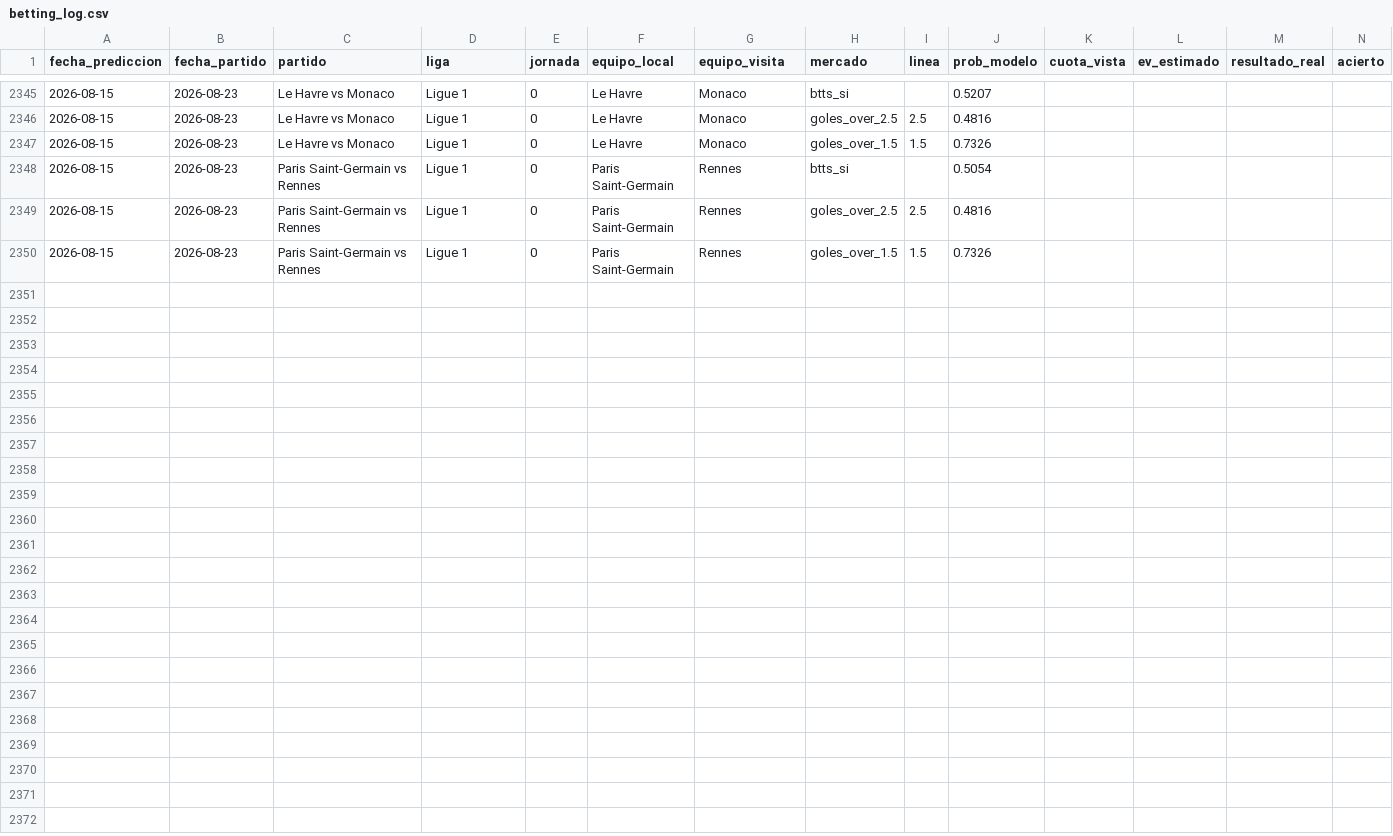
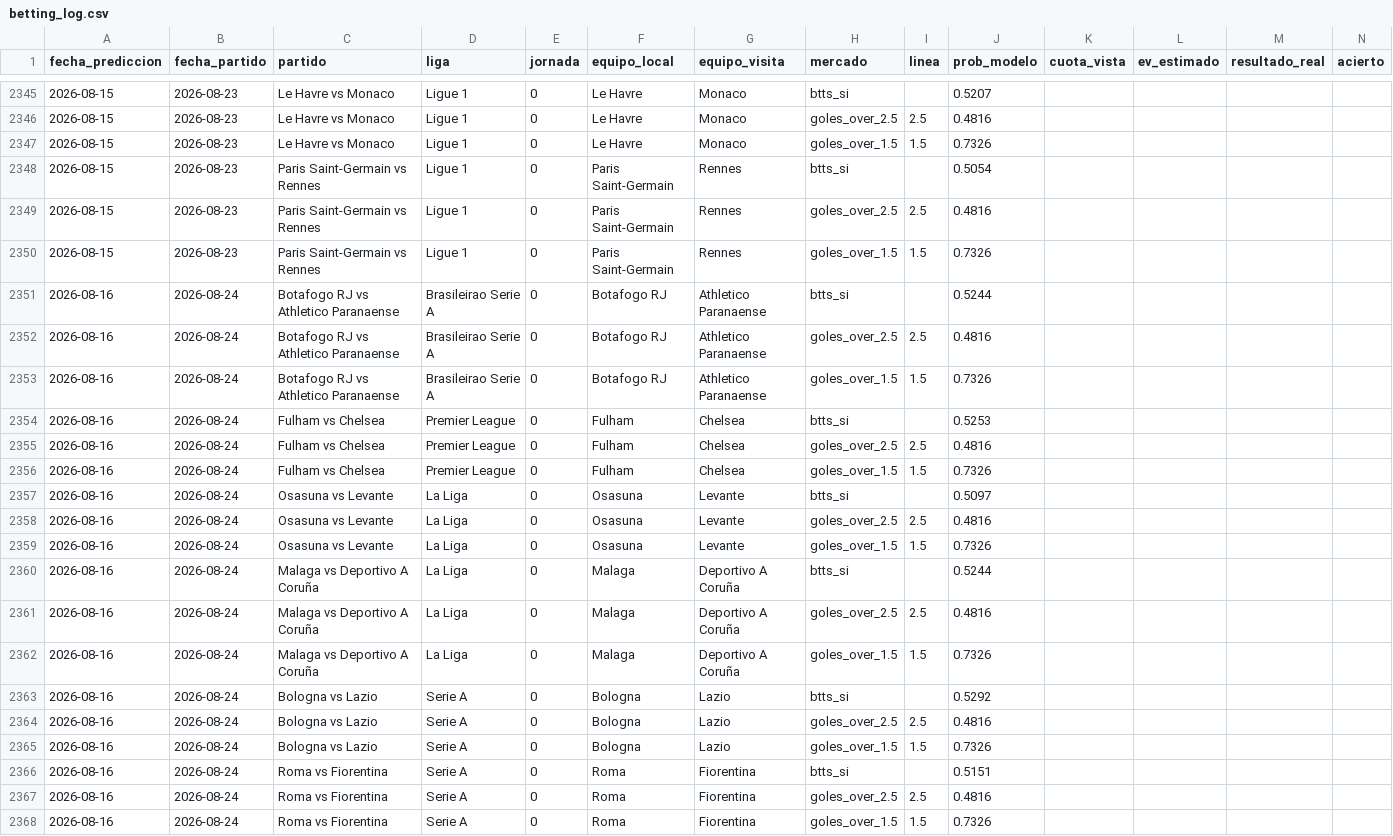
Before and after one commit to MauCarVaz1995/LigaMX, a CSV file: data/processed/betting_log.csv, drawn as a sheet; only a part is shown, gaps mark what is left out; rows hold the shown columns only; the diff names each change by its address in the sheet, - before the commit and + after, or states it on an @@ line.

```diff
--- a/data/processed/betting_log.csv
+++ b/data/processed/betting_log.csv
+row 2351: 2026-08-16 | 2026-08-24 | Botafogo RJ vs Athletico Paranaense | Brasileirao Serie A | 0 | Botafogo RJ | Athletico Paranaense | btts_si |  | 0.5244
+row 2352: 2026-08-16 | 2026-08-24 | Botafogo RJ vs Athletico Paranaense | Brasileirao Serie A | 0 | Botafogo RJ | Athletico Paranaense | goles_over_2.5 | 2.5 | 0.4816
+row 2353: 2026-08-16 | 2026-08-24 | Botafogo RJ vs Athletico Paranaense | Brasileirao Serie A | 0 | Botafogo RJ | Athletico Paranaense | goles_over_1.5 | 1.5 | 0.7326
+row 2354: 2026-08-16 | 2026-08-24 | Fulham vs Chelsea | Premier League | 0 | Fulham | Chelsea | btts_si |  | 0.5253
+row 2355: 2026-08-16 | 2026-08-24 | Fulham vs Chelsea | Premier League | 0 | Fulham | Chelsea | goles_over_2.5 | 2.5 | 0.4816
+row 2356: 2026-08-16 | 2026-08-24 | Fulham vs Chelsea | Premier League | 0 | Fulham | Chelsea | goles_over_1.5 | 1.5 | 0.7326
+row 2357: 2026-08-16 | 2026-08-24 | Osasuna vs Levante | La Liga | 0 | Osasuna | Levante | btts_si |  | 0.5097
+row 2358: 2026-08-16 | 2026-08-24 | Osasuna vs Levante | La Liga | 0 | Osasuna | Levante | goles_over_2.5 | 2.5 | 0.4816
+row 2359: 2026-08-16 | 2026-08-24 | Osasuna vs Levante | La Liga | 0 | Osasuna | Levante | goles_over_1.5 | 1.5 | 0.7326
+row 2360: 2026-08-16 | 2026-08-24 | Malaga vs Deportivo A Coruña | La Liga | 0 | Malaga | Deportivo A Coruña | btts_si |  | 0.5244
+row 2361: 2026-08-16 | 2026-08-24 | Malaga vs Deportivo A Coruña | La Liga | 0 | Malaga | Deportivo A Coruña | goles_over_2.5 | 2.5 | 0.4816
+row 2362: 2026-08-16 | 2026-08-24 | Malaga vs Deportivo A Coruña | La Liga | 0 | Malaga | Deportivo A Coruña | goles_over_1.5 | 1.5 | 0.7326
+row 2363: 2026-08-16 | 2026-08-24 | Bologna vs Lazio | Serie A | 0 | Bologna | Lazio | btts_si |  | 0.5292
+row 2364: 2026-08-16 | 2026-08-24 | Bologna vs Lazio | Serie A | 0 | Bologna | Lazio | goles_over_2.5 | 2.5 | 0.4816
+row 2365: 2026-08-16 | 2026-08-24 | Bologna vs Lazio | Serie A | 0 | Bologna | Lazio | goles_over_1.5 | 1.5 | 0.7326
+row 2366: 2026-08-16 | 2026-08-24 | Roma vs Fiorentina | Serie A | 0 | Roma | Fiorentina | btts_si |  | 0.5151
+row 2367: 2026-08-16 | 2026-08-24 | Roma vs Fiorentina | Serie A | 0 | Roma | Fiorentina | goles_over_2.5 | 2.5 | 0.4816
+row 2368: 2026-08-16 | 2026-08-24 | Roma vs Fiorentina | Serie A | 0 | Roma | Fiorentina | goles_over_1.5 | 1.5 | 0.7326
```
Also changed, not shown: data/processed/predicciones_log.csv, 14 other files.
